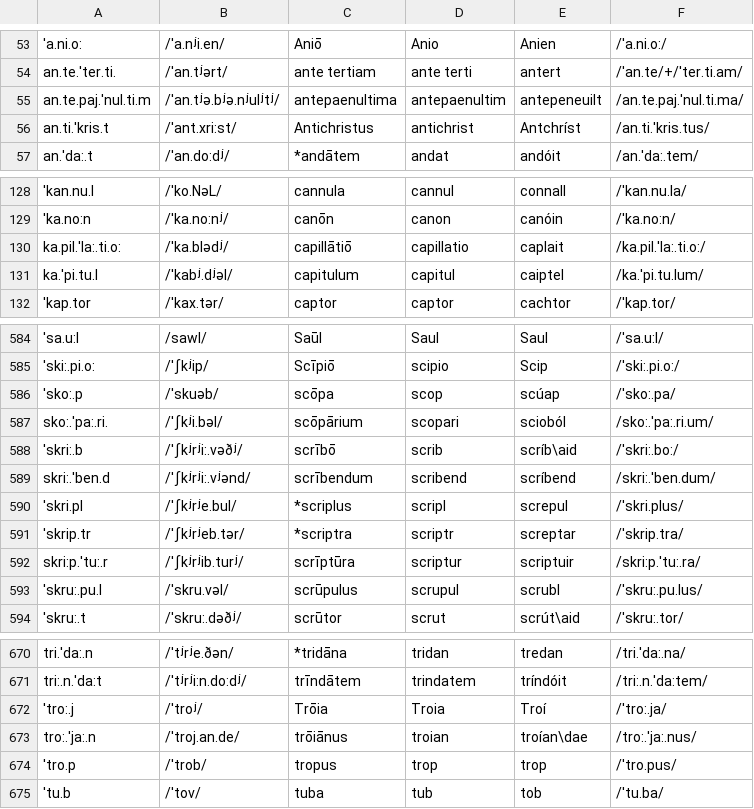
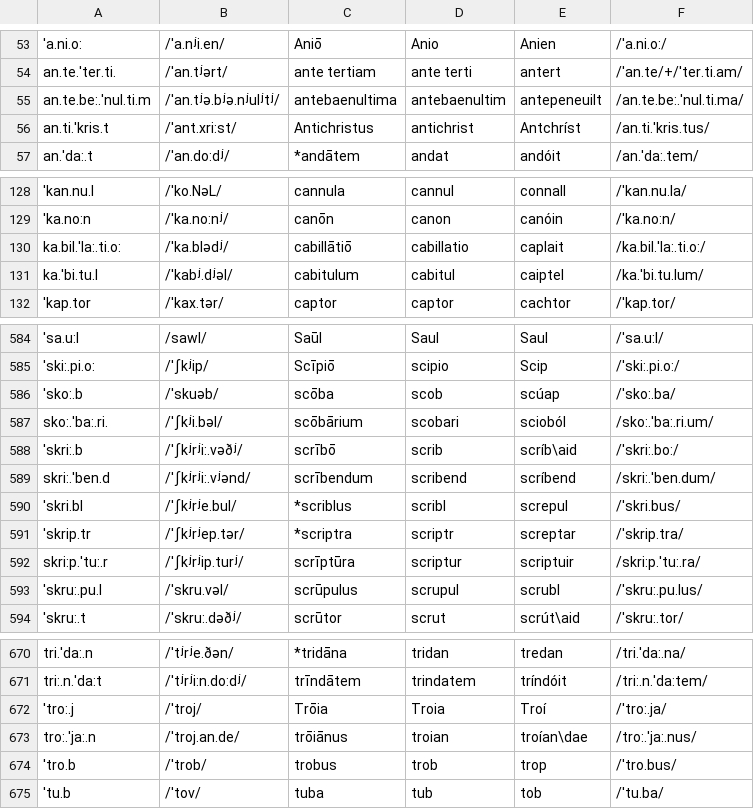
Before and after one commit to bowersd/lat2sgaLoans, a CSV file: monteCarlo/Loan Word Database.csv, drawn as a sheet; only a part is shown, gaps mark what is left out; the diff covers the shown part only; the diff names each change by its address in the sheet, - before the commit and + after, or states it on an @@ line.

```diff
--- a/monteCarlo/Loan Word Database.csv
+++ b/monteCarlo/Loan Word Database.csv
-A55: an.te.paj.'nul.ti.m
+A55: an.te.be:.'nul.ti.m
-C55: antepaenultima
+C55: antebaenultima
-D55: antepaenultim
+D55: antebaenultim
-F55: /an.te.paj.'nul.ti.ma/
+F55: /an.te.be:.'nul.ti.ma/
-A130: ka.pil.'la:.ti.o:
+A130: ka.bil.'la:.ti.o:
-C130: capillātiō
+C130: cabillātiō
-D130: capillatio
+D130: cabillatio
-F130: /ka.pil.'la:.ti.o:/
+F130: /ka.bil.'la:.ti.o:/
-A131: ka.'pi.tu.l
+A131: ka.'bi.tu.l
-C131: capitulum
+C131: cabitulum
-D131: capitul
+D131: cabitul
-F131: /ka.'pi.tu.lum/
+F131: /ka.'bi.tu.lum/
-A586: 'sko:.p
+A586: 'sko:.b
-C586: scōpa
+C586: scōba
-D586: scop
+D586: scob
-F586: /'sko:.pa/
+F586: /'sko:.ba/
-A587: sko:.'pa:.ri.
+A587: sko:.'ba:.ri.
-C587: scōpārium
+C587: scōbārium
-D587: scopari
+D587: scobari
-F587: /sko:.'pa:.ri.um/
+F587: /sko:.'ba:.ri.um/
-A590: 'skri.pl
+A590: 'skri.bl
-C590: *scriplus
+C590: *scriblus
-D590: scripl
+D590: scribl
-F590: /'skri.plus/
+F590: /'skri.bus/
-B591: /ˈʃkʲrʲeb.tər/
+B591: /ˈʃkʲrʲep.tər/
-B592: /ˈʃkʲrʲib.turʲ/
+B592: /ˈʃkʲrʲip.turʲ/
-B672: /ˈtroʲ/
+B672: /ˈtroj/
-A674: 'tro.p
+A674: 'tro.b
-C674: tropus
+C674: trobus
-D674: trop
+D674: trob
-F674: /'tro.pus/
+F674: /'tro.bus/
```
Also changed, not shown: 66 edited cells elsewhere in this file.
